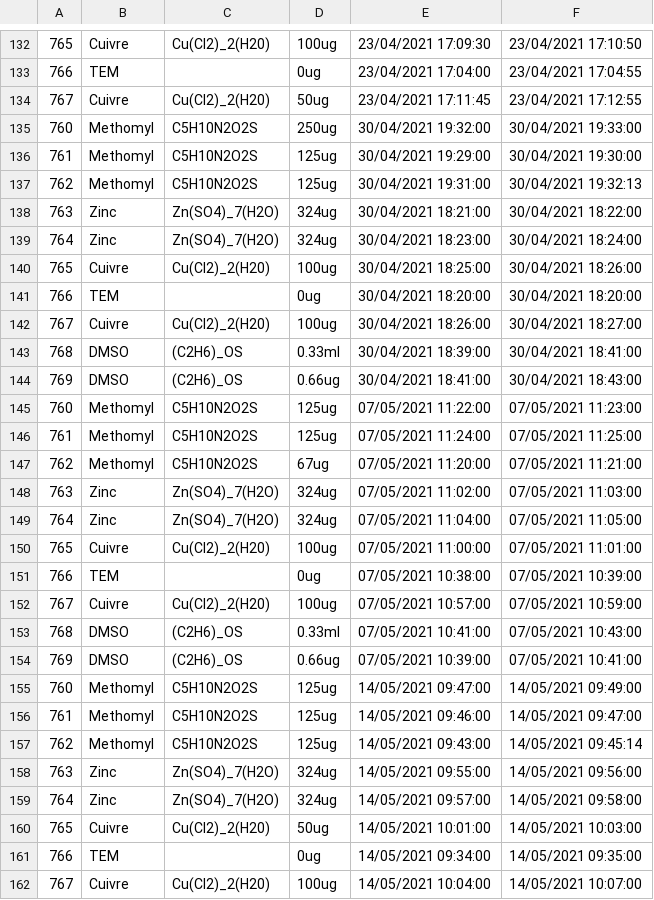
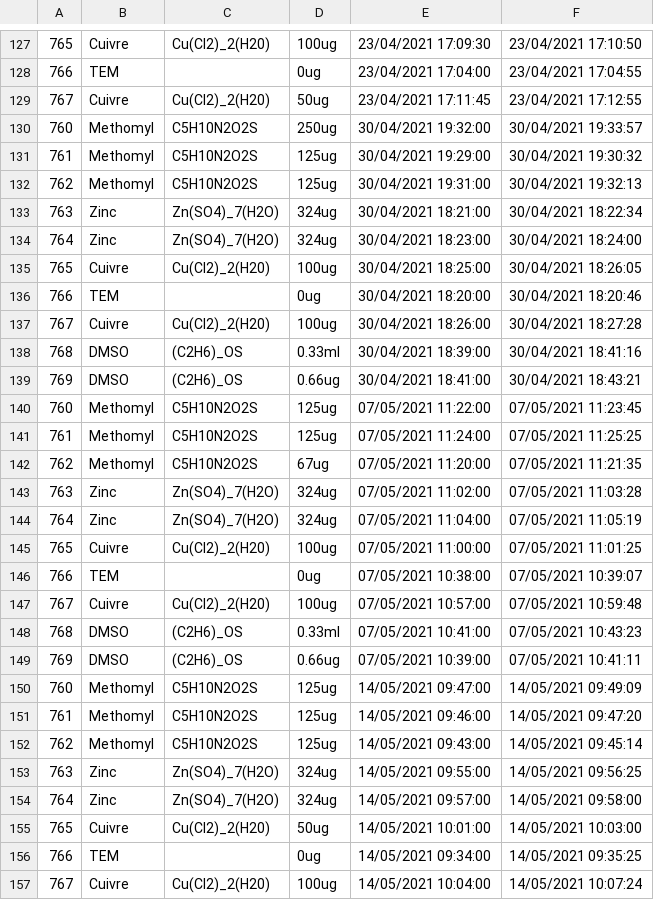
Before and after one commit to ruckapark/IndicateurGlobal, a CSV file: REGS/dope_reg.csv, drawn as a sheet; only a part is shown, gaps mark what is left out; the diff covers the shown part only.

Commit message:
Update dope reg

```diff
--- a/REGS/dope_reg.csv
+++ b/REGS/dope_reg.csv
@@ -134,29 +129,29 @@
 767,Cuivre,Cu(Cl2)_2(H20),50ug,23/04/2021 17:11:45,23/04/2021 17:12:55
-760,Methomyl,C5H10N2O2S,250ug,30/04/2021 19:32:00,30/04/2021 19:33:00
-761,Methomyl,C5H10N2O2S,125ug,30/04/2021 19:29:00,30/04/2021 19:30:00
+760,Methomyl,C5H10N2O2S,250ug,30/04/2021 19:32:00,30/04/2021 19:33:57
+761,Methomyl,C5H10N2O2S,125ug,30/04/2021 19:29:00,30/04/2021 19:30:32
 762,Methomyl,C5H10N2O2S,125ug,30/04/2021 19:31:00,30/04/2021 19:32:13
-763,Zinc,Zn(SO4)_7(H2O),324ug,30/04/2021 18:21:00,30/04/2021 18:22:00
+763,Zinc,Zn(SO4)_7(H2O),324ug,30/04/2021 18:21:00,30/04/2021 18:22:34
 764,Zinc,Zn(SO4)_7(H2O),324ug,30/04/2021 18:23:00,30/04/2021 18:24:00
-765,Cuivre,Cu(Cl2)_2(H20),100ug,30/04/2021 18:25:00,30/04/2021 18:26:00
-766,TEM,,0ug,30/04/2021 18:20:00,30/04/2021 18:20:00
-767,Cuivre,Cu(Cl2)_2(H20),100ug,30/04/2021 18:26:00,30/04/2021 18:27:00
-768,DMSO,(C2H6)_OS,0.33ml,30/04/2021 18:39:00,30/04/2021 18:41:00
-769,DMSO,(C2H6)_OS,0.66ug,30/04/2021 18:41:00,30/04/2021 18:43:00
-760,Methomyl,C5H10N2O2S,125ug,07/05/2021 11:22:00,07/05/2021 11:23:00
-761,Methomyl,C5H10N2O2S,125ug,07/05/2021 11:24:00,07/05/2021 11:25:00
-762,Methomyl,C5H10N2O2S,67ug,07/05/2021 11:20:00,07/05/2021 11:21:00
-763,Zinc,Zn(SO4)_7(H2O),324ug,07/05/2021 11:02:00,07/05/2021 11:03:00
-764,Zinc,Zn(SO4)_7(H2O),324ug,07/05/2021 11:04:00,07/05/2021 11:05:00
-765,Cuivre,Cu(Cl2)_2(H20),100ug,07/05/2021 11:00:00,07/05/2021 11:01:00
-766,TEM,,0ug,07/05/2021 10:38:00,07/05/2021 10:39:00
-767,Cuivre,Cu(Cl2)_2(H20),100ug,07/05/2021 10:57:00,07/05/2021 10:59:00
-768,DMSO,(C2H6)_OS,0.33ml,07/05/2021 10:41:00,07/05/2021 10:43:00
-769,DMSO,(C2H6)_OS,0.66ug,07/05/2021 10:39:00,07/05/2021 10:41:00
-760,Methomyl,C5H10N2O2S,125ug,14/05/2021 09:47:00,14/05/2021 09:49:00
-761,Methomyl,C5H10N2O2S,125ug,14/05/2021 09:46:00,14/05/2021 09:47:00
+765,Cuivre,Cu(Cl2)_2(H20),100ug,30/04/2021 18:25:00,30/04/2021 18:26:05
+766,TEM,,0ug,30/04/2021 18:20:00,30/04/2021 18:20:46
+767,Cuivre,Cu(Cl2)_2(H20),100ug,30/04/2021 18:26:00,30/04/2021 18:27:28
+768,DMSO,(C2H6)_OS,0.33ml,30/04/2021 18:39:00,30/04/2021 18:41:16
+769,DMSO,(C2H6)_OS,0.66ug,30/04/2021 18:41:00,30/04/2021 18:43:21
+760,Methomyl,C5H10N2O2S,125ug,07/05/2021 11:22:00,07/05/2021 11:23:45
+761,Methomyl,C5H10N2O2S,125ug,07/05/2021 11:24:00,07/05/2021 11:25:25
+762,Methomyl,C5H10N2O2S,67ug,07/05/2021 11:20:00,07/05/2021 11:21:35
+763,Zinc,Zn(SO4)_7(H2O),324ug,07/05/2021 11:02:00,07/05/2021 11:03:28
+764,Zinc,Zn(SO4)_7(H2O),324ug,07/05/2021 11:04:00,07/05/2021 11:05:19
+765,Cuivre,Cu(Cl2)_2(H20),100ug,07/05/2021 11:00:00,07/05/2021 11:01:25
+766,TEM,,0ug,07/05/2021 10:38:00,07/05/2021 10:39:07
+767,Cuivre,Cu(Cl2)_2(H20),100ug,07/05/2021 10:57:00,07/05/2021 10:59:48
+768,DMSO,(C2H6)_OS,0.33ml,07/05/2021 10:41:00,07/05/2021 10:43:23
+769,DMSO,(C2H6)_OS,0.66ug,07/05/2021 10:39:00,07/05/2021 10:41:11
+760,Methomyl,C5H10N2O2S,125ug,14/05/2021 09:47:00,14/05/2021 09:49:09
+761,Methomyl,C5H10N2O2S,125ug,14/05/2021 09:46:00,14/05/2021 09:47:20
 762,Methomyl,C5H10N2O2S,125ug,14/05/2021 09:43:00,14/05/2021 09:45:14
-763,Zinc,Zn(SO4)_7(H2O),324ug,14/05/2021 09:55:00,14/05/2021 09:56:00
+763,Zinc,Zn(SO4)_7(H2O),324ug,14/05/2021 09:55:00,14/05/2021 09:56:25
 764,Zinc,Zn(SO4)_7(H2O),324ug,14/05/2021 09:57:00,14/05/2021 09:58:00
 765,Cuivre,Cu(Cl2)_2(H20),50ug,14/05/2021 10:01:00,14/05/2021 10:03:00
-766,TEM,,0ug,14/05/2021 09:34:00,14/05/2021 09:35:00
-767,Cuivre,Cu(Cl2)_2(H20),100ug,14/05/2021 10:04:00,14/05/2021 10:07:00
+766,TEM,,0ug,14/05/2021 09:34:00,14/05/2021 09:35:25
+767,Cuivre,Cu(Cl2)_2(H20),100ug,14/05/2021 10:04:00,14/05/2021 10:07:24
```
Also changed, not shown: 5 removed rows and 114 edited cells elsewhere in this file.
